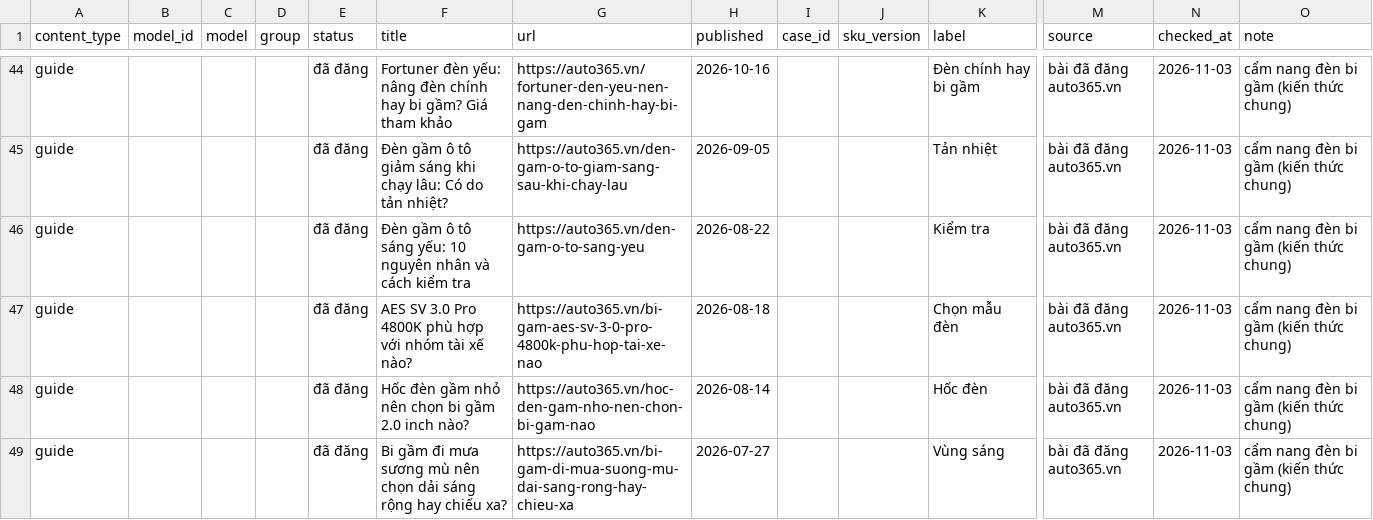
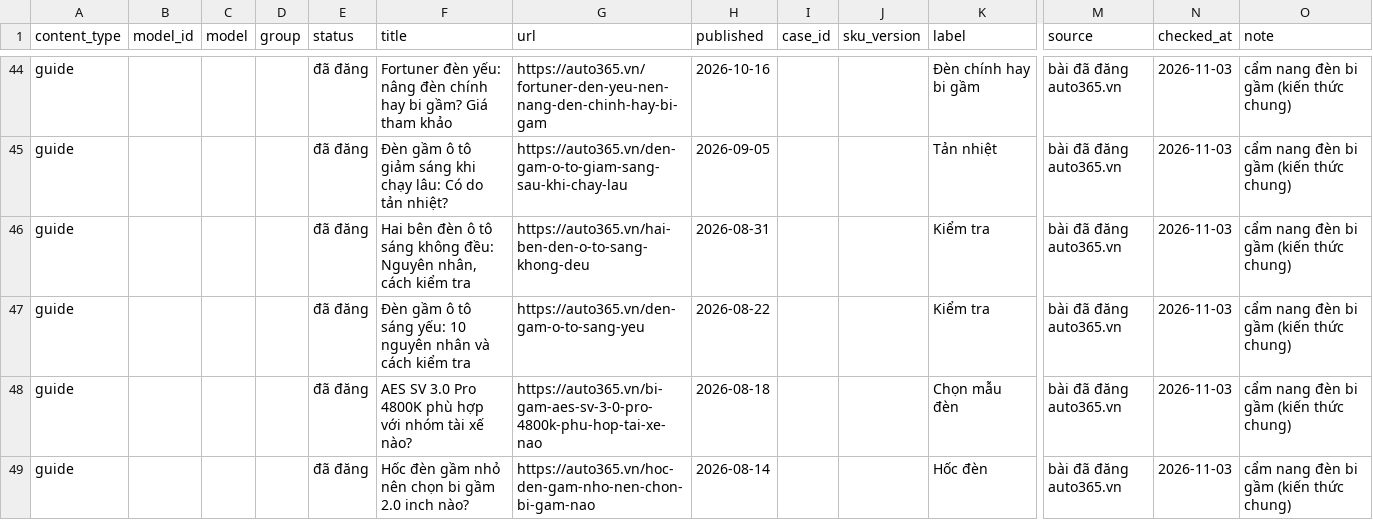
Before and after one commit to manhcuong365group/preview-365group, a CSV file: auto365/bi-gam/toyota/ho-so/04_Master_Data_Bi_gam_Toyota.csv, drawn as a sheet; only a part is shown, gaps mark what is left out; the shorter side is filled out with more unchanged rows; rows hold the shown columns only; the diff names each change by its address in the sheet, - before the commit and + after, or states it on an @@ line.

```diff
--- a/auto365/bi-gam/toyota/ho-so/04_Master_Data_Bi_gam_Toyota.csv
+++ b/auto365/bi-gam/toyota/ho-so/04_Master_Data_Bi_gam_Toyota.csv
+row 46: guide |  |  |  | đã đăng | Hai bên đèn ô tô sáng không đều: Nguyên nhân, cách kiểm tra | https://auto365.vn/hai-ben-den-o-to-sang-khong-deu | 2026-08-31 |  |  | Kiểm tra | bài đã đăng auto365.vn | 2026-11-03 | cẩm nang đèn bi gầm (kiến thức chung)
```
Also changed, not shown: docs/bi-gam-toyota/04_Master_Data_Bi_gam_Toyota.csv, 14 other files.
